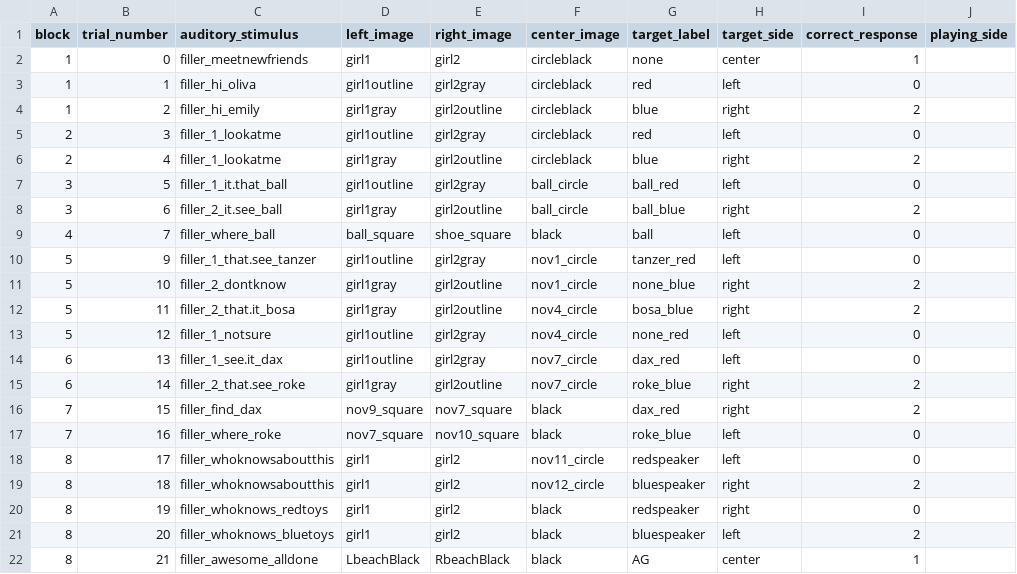
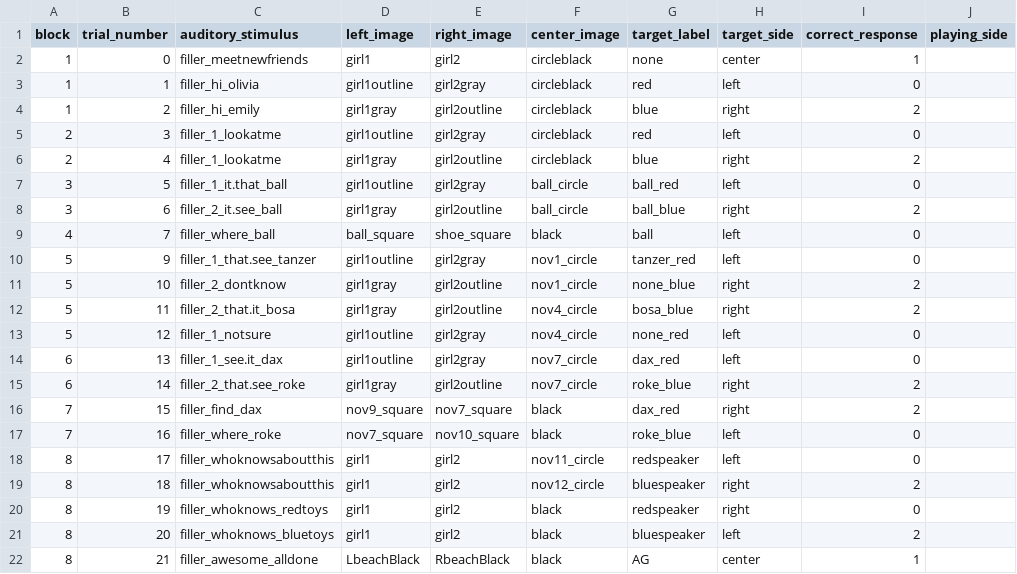
Before and after one commit to aesimon2/aesimon2.github.io, a CSV file: expert/orders/experttestorder.csv, drawn as a sheet; only a part is shown; the diff names each change by its address in the sheet, - before the commit and + after, or states it on an @@ line.

Commit message:
Corrected spelling
updated order sheet

```diff
--- a/expert/orders/experttestorder.csv
+++ b/expert/orders/experttestorder.csv
-C3 (auditory_stimulus): filler_hi_oliva
+C3 (auditory_stimulus): filler_hi_olivia
```
